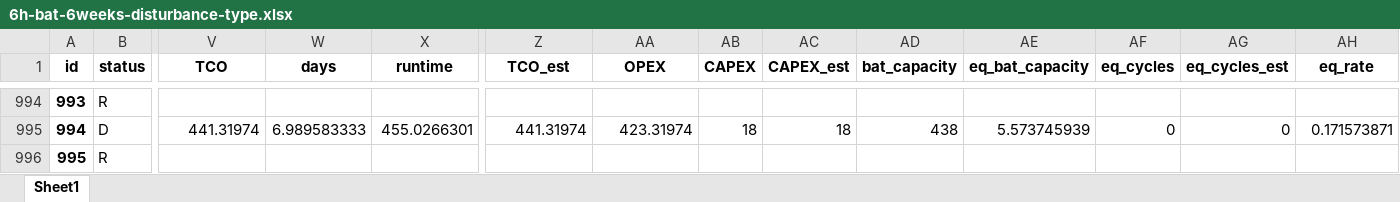
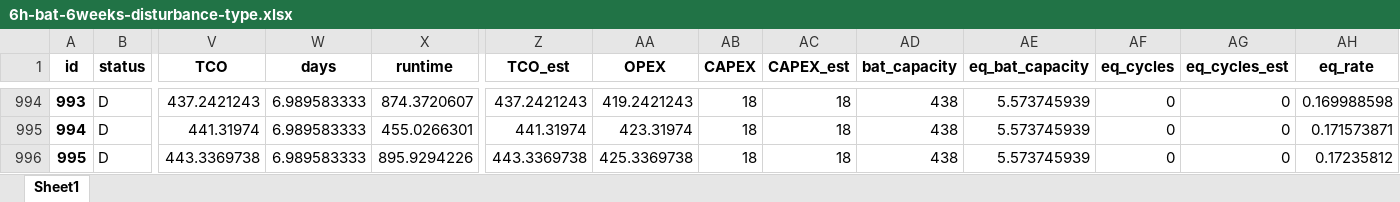
Before and after one commit to AarenLee07/Microgrid-Optimizer, an Excel workbook: output/experiments/thesis_topic3/6h-bat-6weeks-disturbance-type.xlsx, sheet Sheet1, drawn as a sheet; only a part is shown, gaps mark what is left out; values as stored, in another font and other column widths than the file's, no borders; the diff covers the shown part only; the diff names each change by its address in the sheet, - before the commit and + after, or states it on an @@ line.

```diff
--- a/output/experiments/thesis_topic3/6h-bat-6weeks-disturbance-type.xlsx (sheet Sheet1)
+++ b/output/experiments/thesis_topic3/6h-bat-6weeks-disturbance-type.xlsx (sheet Sheet1)
-B994 (status): R
+B994 (status): D
-V994 (TCO): (empty)
+V994 (TCO): 437.2421243
-W994 (days): (empty)
+W994 (days): 6.989583333
-X994 (runtime): (empty)
+X994 (runtime): 874.3720607
-Z994 (TCO_est): (empty)
+Z994 (TCO_est): 437.2421243
-AA994 (OPEX): (empty)
+AA994 (OPEX): 419.2421243
-AB994 (CAPEX): (empty)
+AB994 (CAPEX): 18
-AC994 (CAPEX_est): (empty)
+AC994 (CAPEX_est): 18
-AD994 (bat_capacity): (empty)
+AD994 (bat_capacity): 438
-AE994 (eq_bat_capacity): (empty)
+AE994 (eq_bat_capacity): 5.573745939
-AF994 (eq_cycles): (empty)
+AF994 (eq_cycles): 0
-AG994 (eq_cycles_est): (empty)
+AG994 (eq_cycles_est): 0
-AH994 (eq_rate): (empty)
+AH994 (eq_rate): 0.169988598
-B996 (status): R
+B996 (status): D
-V996 (TCO): (empty)
+V996 (TCO): 443.3369738
-W996 (days): (empty)
+W996 (days): 6.989583333
-X996 (runtime): (empty)
+X996 (runtime): 895.9294226
-Z996 (TCO_est): (empty)
+Z996 (TCO_est): 443.3369738
-AA996 (OPEX): (empty)
+AA996 (OPEX): 425.3369738
-AB996 (CAPEX): (empty)
+AB996 (CAPEX): 18
-AC996 (CAPEX_est): (empty)
+AC996 (CAPEX_est): 18
-AD996 (bat_capacity): (empty)
+AD996 (bat_capacity): 438
-AE996 (eq_bat_capacity): (empty)
+AE996 (eq_bat_capacity): 5.573745939
-AF996 (eq_cycles): (empty)
+AF996 (eq_cycles): 0
-AG996 (eq_cycles_est): (empty)
+AG996 (eq_cycles_est): 0
-AH996 (eq_rate): (empty)
+AH996 (eq_rate): 0.17235812
```
Also changed, not shown: 1837 edited cells elsewhere in this sheet, output/experiments/thesis_topic3/6h-bat-6months-disturbance-type.xlsx, 1 other file.
